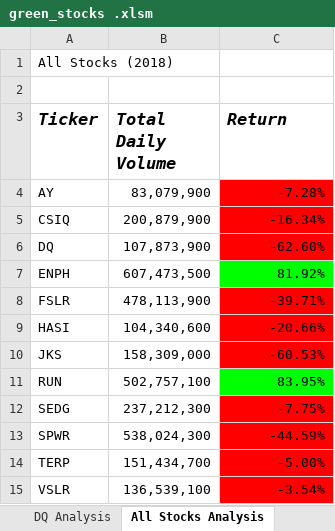
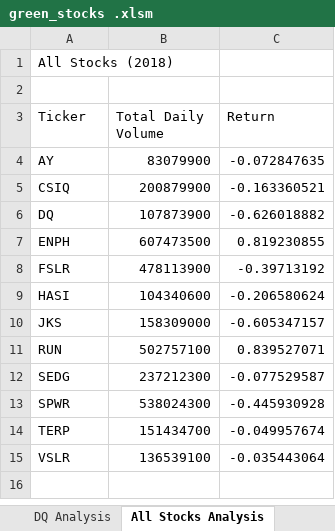
Before and after one commit to Brooks2210/stock-analysis, an Excel workbook: green_stocks .xlsm, sheet All Stocks Analysis, drawn as a sheet; values as stored, in another font and other column widths than the file's, no borders; charts and pictures not drawn; the diff names each change by its address in the sheet, - before the commit and + after, or states it on an @@ line.

Commit message:
Add files via upload

```diff
--- a/green_stocks .xlsm (sheet All Stocks Analysis)
+++ b/green_stocks .xlsm (sheet All Stocks Analysis)
@@ A3:C3 bold: on → off, italic: on → off, text size: smaller @@
-B4 (Total Daily Volume): 83,079,900
+B4 (Total Daily Volume): 83079900
-C4 (Return): -7.28%
+C4 (Return): -0.072847635
-C4:C6 fill: #FF0000
+C4:C6 fill: none
-B5 (Total Daily Volume): 200,879,900
+B5 (Total Daily Volume): 200879900
-C5 (Return): -16.34%
+C5 (Return): -0.163360521
-B6 (Total Daily Volume): 107,873,900
+B6 (Total Daily Volume): 107873900
-C6 (Return): -62.60%
+C6 (Return): -0.626018882
-B7 (Total Daily Volume): 607,473,500
+B7 (Total Daily Volume): 607473500
-C7 (Return): 81.92%
+C7 (Return): 0.819230855
-C7 fill: #00FF00
+C7 fill: none
-B8 (Total Daily Volume): 478,113,900
+B8 (Total Daily Volume): 478113900
-C8 (Return): -39.71%
+C8 (Return): -0.39713192
-C8:C10 fill: #FF0000
+C8:C10 fill: none
-B9 (Total Daily Volume): 104,340,600
+B9 (Total Daily Volume): 104340600
-C9 (Return): -20.66%
+C9 (Return): -0.206580624
-B10 (Total Daily Volume): 158,309,000
+B10 (Total Daily Volume): 158309000
-C10 (Return): -60.53%
+C10 (Return): -0.605347157
-B11 (Total Daily Volume): 502,757,100
+B11 (Total Daily Volume): 502757100
-C11 (Return): 83.95%
+C11 (Return): 0.839527071
-C11 fill: #00FF00
+C11 fill: none
-B12 (Total Daily Volume): 237,212,300
+B12 (Total Daily Volume): 237212300
-C12 (Return): -7.75%
+C12 (Return): -0.077529587
-C12:C15 fill: #FF0000
+C12:C15 fill: none
-B13 (Total Daily Volume): 538,024,300
+B13 (Total Daily Volume): 538024300
-C13 (Return): -44.59%
+C13 (Return): -0.445930928
-B14 (Total Daily Volume): 151,434,700
+B14 (Total Daily Volume): 151434700
-C14 (Return): -5.00%
+C14 (Return): -0.049957674
-B15 (Total Daily Volume): 136,539,100
+B15 (Total Daily Volume): 136539100
-C15 (Return): -3.54%
+C15 (Return): -0.035443064
```
Also changed, not shown: charts or pictures.
